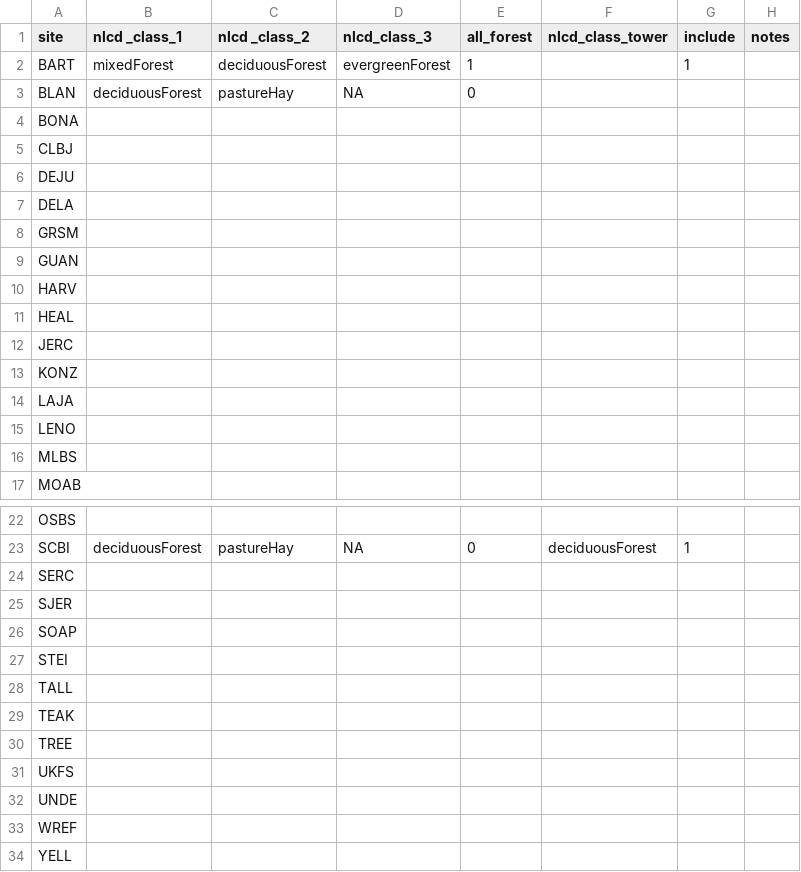
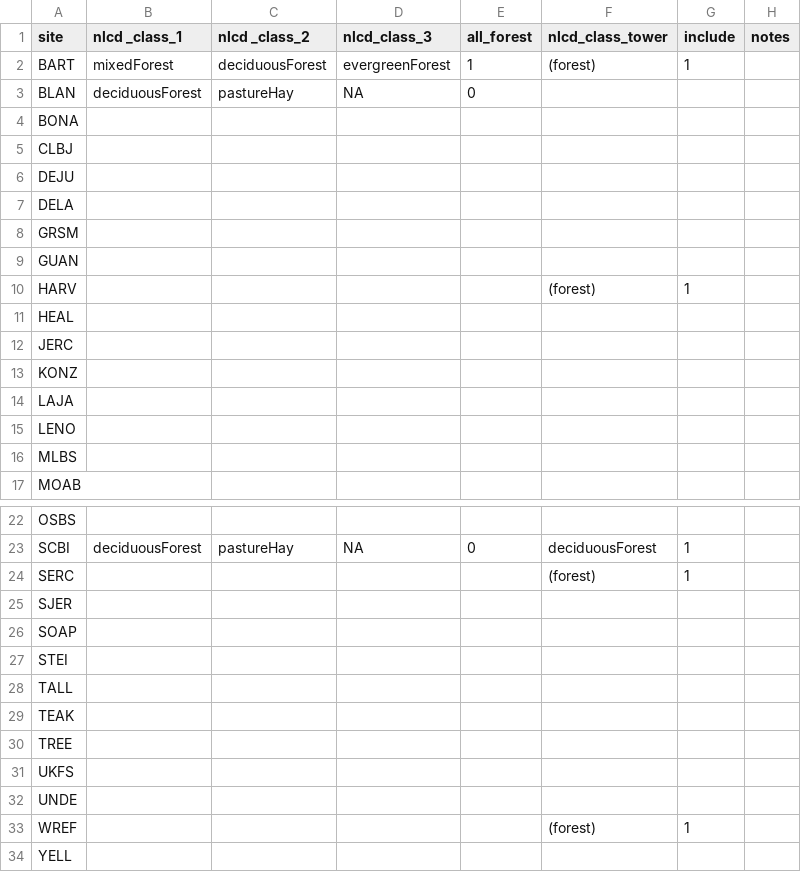
Before and after one commit to EcoClimLab/vertical-thermal-review, a CSV file: NEON_height_profiles/forested_NEON_sites.csv, drawn as a sheet; only a part is shown, gaps mark what is left out.

Commit message:
Update forested_NEON_sites.csv
filled in sites where I've been/ know tower is in forest

```diff
--- a/NEON_height_profiles/forested_NEON_sites.csv
+++ b/NEON_height_profiles/forested_NEON_sites.csv
@@ -1,3 +1,3 @@
 site,nlcd _class_1,nlcd _class_2,nlcd_class_3,all_forest,nlcd_class_tower,include,notes
-BART,mixedForest,deciduousForest,evergreenForest,1,,1,
+BART,mixedForest,deciduousForest,evergreenForest,1,(forest),1,
 BLAN,deciduousForest,pastureHay,NA,0,,,
@@ -9,3 +9,3 @@ GRSM,,,,,,,
 GUAN,,,,,,,
-HARV,,,,,,,
+HARV,,,,,(forest),1,
 HEAL,,,,,,,
@@ -23,3 +23,3 @@ OSBS,,,,,,,
 SCBI,deciduousForest,pastureHay,NA,0,deciduousForest,1,
-SERC,,,,,,,
+SERC,,,,,(forest),1,
 SJER,,,,,,,
@@ -32,3 +32,3 @@ UKFS,,,,,,,
 UNDE,,,,,,,
-WREF,,,,,,,
+WREF,,,,,(forest),1,
 YELL,,,,,,,
```
